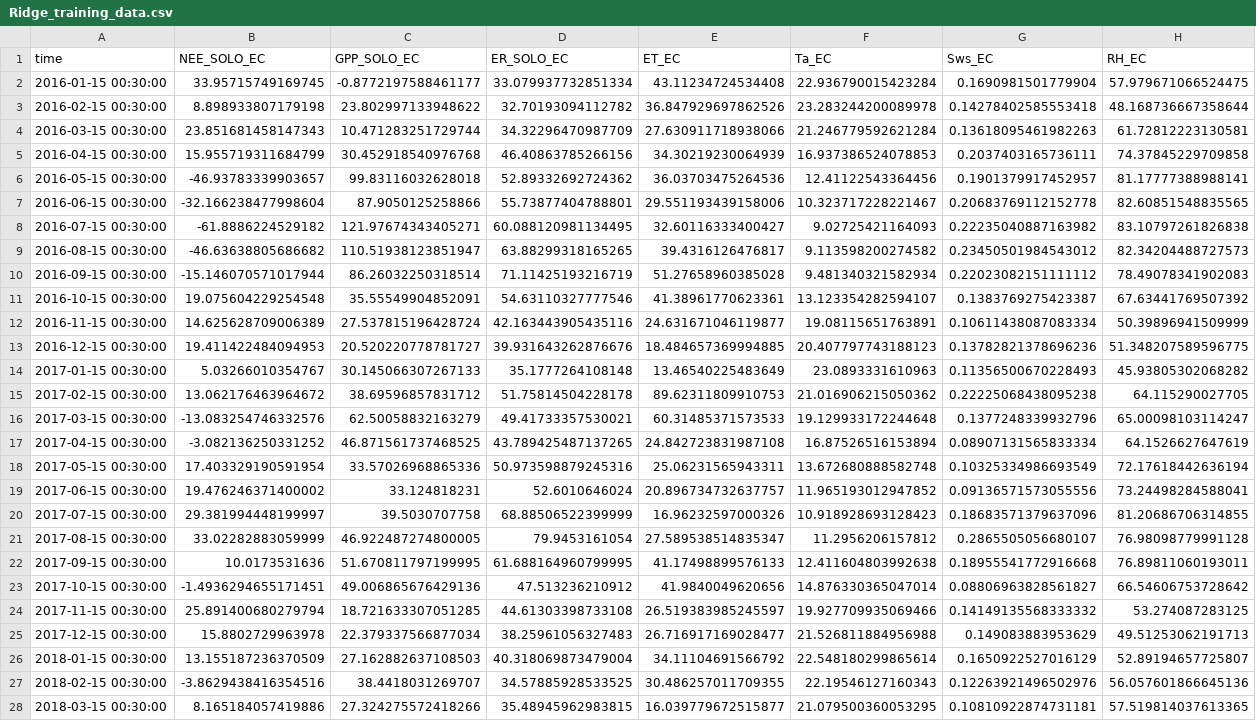
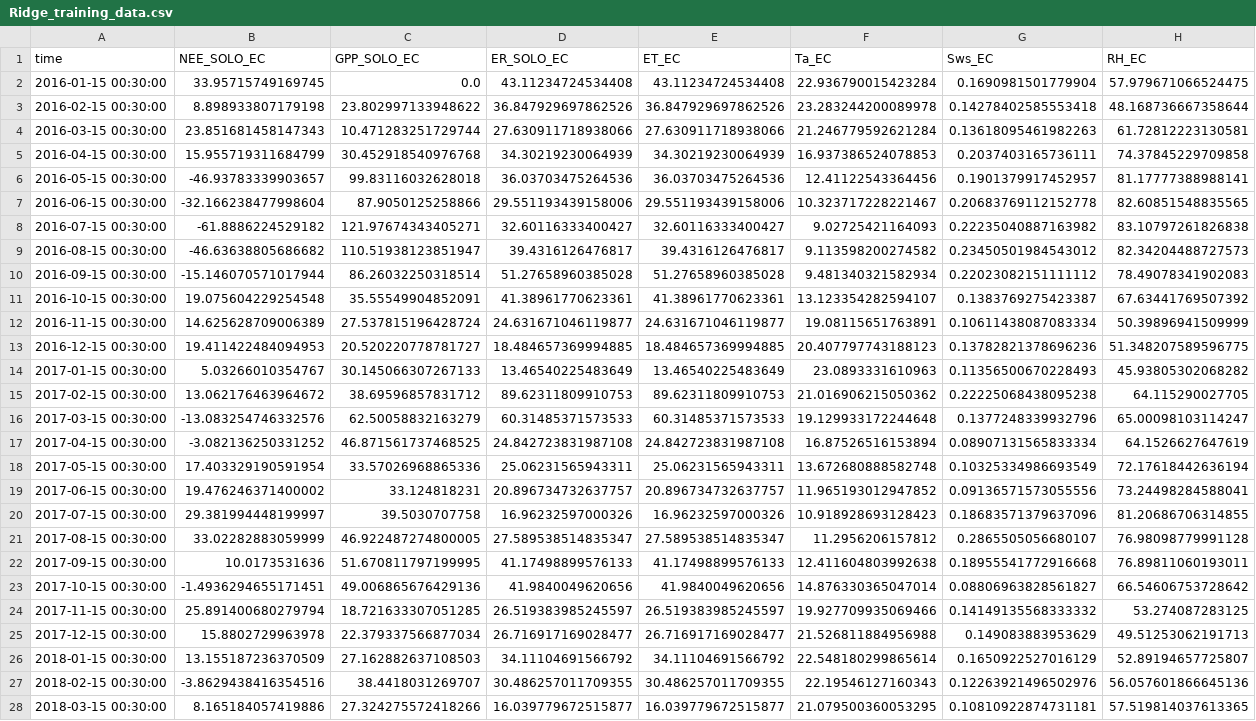
Before and after one commit to cbur24/NEE_modelling, a CSV file: results/training_data/Ridge_training_data.csv, drawn as a sheet; only a part is shown; the diff covers the shown part only; the diff names each change by its address in the sheet, - before the commit and + after, or states it on an @@ line.

```diff
--- a/results/training_data/Ridge_training_data.csv
+++ b/results/training_data/Ridge_training_data.csv
-C2 (GPP_SOLO_EC): -0.8772197588461177
+C2 (GPP_SOLO_EC): 0.0
-D2 (ER_SOLO_EC): 33.079937732851334
+D2 (ER_SOLO_EC): 43.11234724534408
-D3 (ER_SOLO_EC): 32.70193094112782
+D3 (ER_SOLO_EC): 36.847929697862526
-D4 (ER_SOLO_EC): 34.32296470987709
+D4 (ER_SOLO_EC): 27.630911718938066
-D5 (ER_SOLO_EC): 46.40863785266156
+D5 (ER_SOLO_EC): 34.30219230064939
-D6 (ER_SOLO_EC): 52.89332692724362
+D6 (ER_SOLO_EC): 36.03703475264536
-D7 (ER_SOLO_EC): 55.73877404788801
+D7 (ER_SOLO_EC): 29.551193439158006
-D8 (ER_SOLO_EC): 60.088120981134495
+D8 (ER_SOLO_EC): 32.60116333400427
-D9 (ER_SOLO_EC): 63.88299318165265
+D9 (ER_SOLO_EC): 39.4316126476817
-D10 (ER_SOLO_EC): 71.11425193216719
+D10 (ER_SOLO_EC): 51.27658960385028
-D11 (ER_SOLO_EC): 54.63110327777546
+D11 (ER_SOLO_EC): 41.38961770623361
-D12 (ER_SOLO_EC): 42.163443905435116
+D12 (ER_SOLO_EC): 24.631671046119877
-D13 (ER_SOLO_EC): 39.931643262876676
+D13 (ER_SOLO_EC): 18.484657369994885
-D14 (ER_SOLO_EC): 35.1777264108148
+D14 (ER_SOLO_EC): 13.46540225483649
-D15 (ER_SOLO_EC): 51.75814504228178
+D15 (ER_SOLO_EC): 89.62311809910753
-D16 (ER_SOLO_EC): 49.41733357530021
+D16 (ER_SOLO_EC): 60.31485371573533
-D17 (ER_SOLO_EC): 43.789425487137265
+D17 (ER_SOLO_EC): 24.842723831987108
-D18 (ER_SOLO_EC): 50.973598879245316
+D18 (ER_SOLO_EC): 25.06231565943311
-D19 (ER_SOLO_EC): 52.6010646024
+D19 (ER_SOLO_EC): 20.896734732637757
-D20 (ER_SOLO_EC): 68.88506522399999
+D20 (ER_SOLO_EC): 16.96232597000326
-D21 (ER_SOLO_EC): 79.9453161054
+D21 (ER_SOLO_EC): 27.589538514835347
-D22 (ER_SOLO_EC): 61.688164960799995
+D22 (ER_SOLO_EC): 41.17498899576133
-D23 (ER_SOLO_EC): 47.513236210912
+D23 (ER_SOLO_EC): 41.9840049620656
-D24 (ER_SOLO_EC): 44.61303398733108
+D24 (ER_SOLO_EC): 26.519383985245597
-D25 (ER_SOLO_EC): 38.25961056327483
+D25 (ER_SOLO_EC): 26.716917169028477
-D26 (ER_SOLO_EC): 40.318069873479004
+D26 (ER_SOLO_EC): 34.11104691566792
-D27 (ER_SOLO_EC): 34.57885928533525
+D27 (ER_SOLO_EC): 30.486257011709355
-D28 (ER_SOLO_EC): 35.48945962983815
+D28 (ER_SOLO_EC): 16.039779672515877
```
Also changed, not shown: 68 edited cells elsewhere in this file, results/training_data/Alice_training_data.csv, results/training_data/Longr_training_data.csv, 31 other files.
